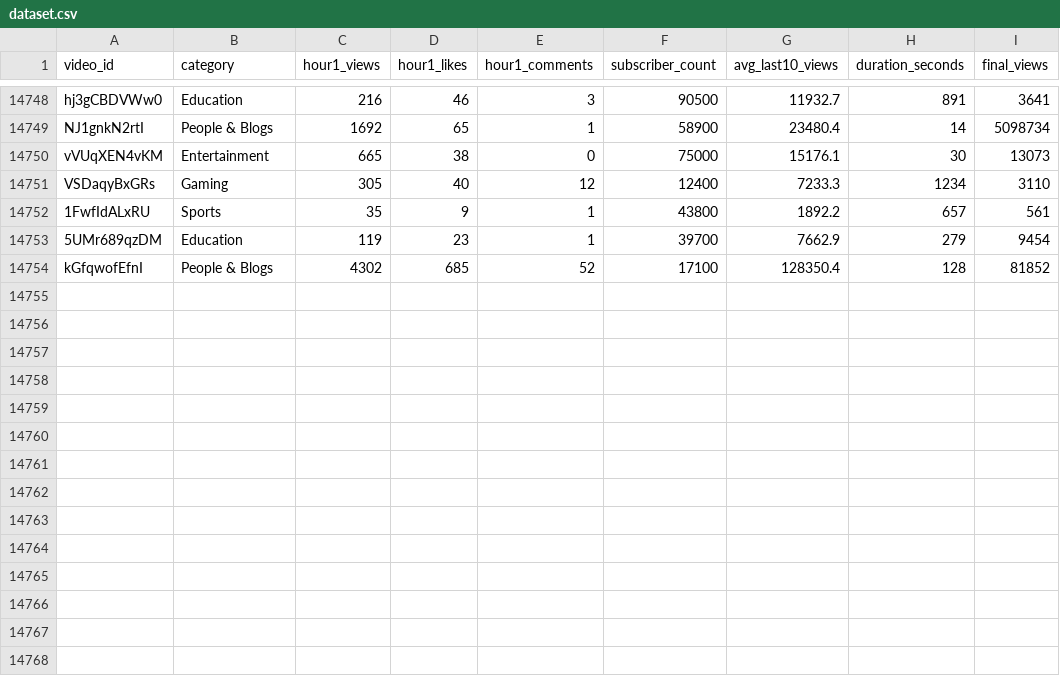
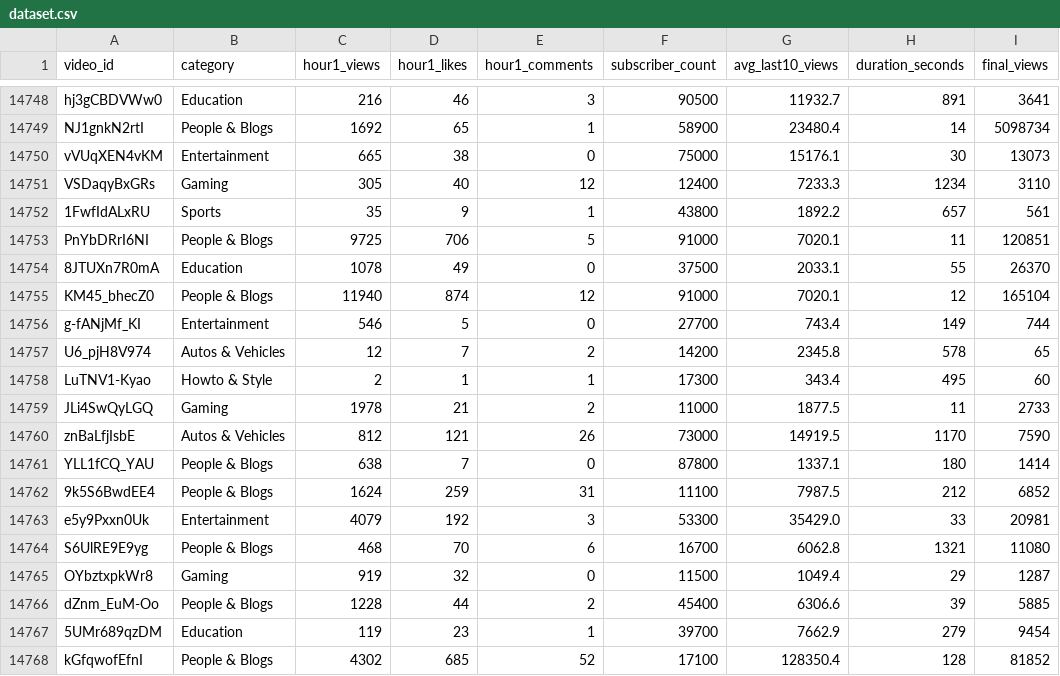
Before and after one commit to jaskiratkalra26/Youtube-Data-Extraction-Pipeline, a CSV file: dataset.csv, drawn as a sheet; only a part is shown, gaps mark what is left out.

```diff
--- a/dataset.csv
+++ b/dataset.csv
@@ -14752,2 +14752,16 @@ VSDaqyBxGRs,Gaming,305,40,12,12400,7233.3,1234,3110
 1FwfIdALxRU,Sports,35,9,1,43800,1892.2,657,561
+PnYbDRrI6NI,People & Blogs,9725,706,5,91000,7020.1,11,120851
+8JTUXn7R0mA,Education,1078,49,0,37500,2033.1,55,26370
+KM45_bhecZ0,People & Blogs,11940,874,12,91000,7020.1,12,165104
+g-fANjMf_KI,Entertainment,546,5,0,27700,743.4,149,744
+U6_pjH8V974,Autos & Vehicles,12,7,2,14200,2345.8,578,65
+LuTNV1-Kyao,Howto & Style,2,1,1,17300,343.4,495,60
+JLi4SwQyLGQ,Gaming,1978,21,2,11000,1877.5,11,2733
+znBaLfjIsbE,Autos & Vehicles,812,121,26,73000,14919.5,1170,7590
+YLL1fCQ_YAU,People & Blogs,638,7,0,87800,1337.1,180,1414
+9k5S6BwdEE4,People & Blogs,1624,259,31,11100,7987.5,212,6852
+e5y9Pxxn0Uk,Entertainment,4079,192,3,53300,35429.0,33,20981
+S6UlRE9E9yg,People & Blogs,468,70,6,16700,6062.8,1321,11080
+OYbztxpkWr8,Gaming,919,32,0,11500,1049.4,29,1287
+dZnm_EuM-Oo,People & Blogs,1228,44,2,45400,6306.6,39,5885
 5UMr689qzDM,Education,119,23,1,39700,7662.9,279,9454
```
Also changed, not shown: final_data.csv, hour1_data.csv, 1 other file.
